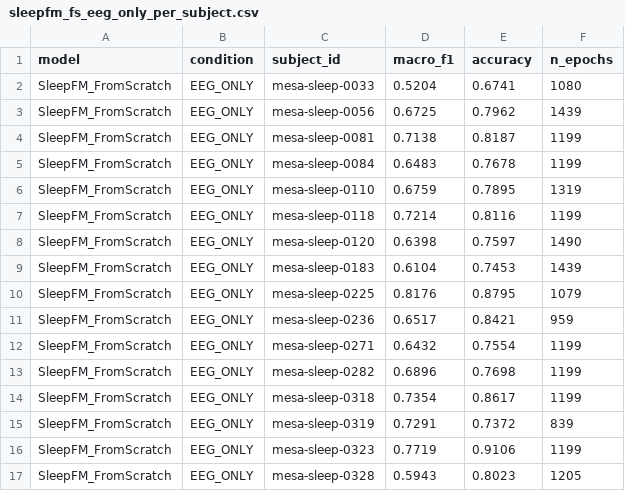
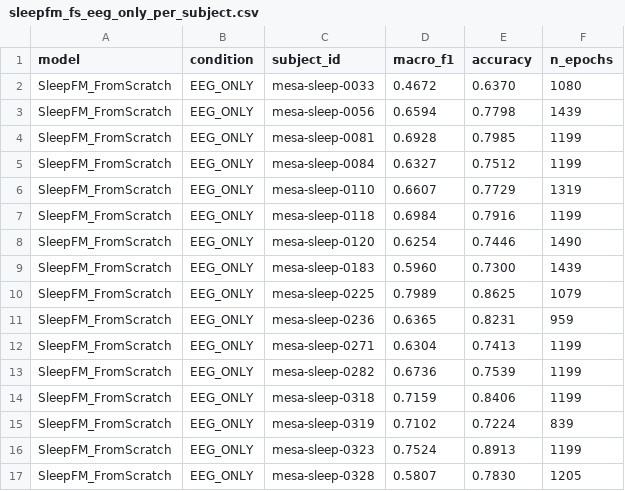
Before and after one commit to DevHassanMehdi/sleepfm-mesa, a CSV file: results/per_subject/sleepfm_fs_eeg_only_per_subject.csv, drawn as a sheet; only a part is shown; the diff covers the shown part only.

```diff
--- a/results/per_subject/sleepfm_fs_eeg_only_per_subject.csv
+++ b/results/per_subject/sleepfm_fs_eeg_only_per_subject.csv
@@ -1,17 +1,17 @@
 model,condition,subject_id,macro_f1,accuracy,n_epochs
-SleepFM_FromScratch,EEG_ONLY,mesa-sleep-0033,0.5204,0.6741,1080
-SleepFM_FromScratch,EEG_ONLY,mesa-sleep-0056,0.6725,0.7962,1439
-SleepFM_FromScratch,EEG_ONLY,mesa-sleep-0081,0.7138,0.8187,1199
-SleepFM_FromScratch,EEG_ONLY,mesa-sleep-0084,0.6483,0.7678,1199
-SleepFM_FromScratch,EEG_ONLY,mesa-sleep-0110,0.6759,0.7895,1319
-SleepFM_FromScratch,EEG_ONLY,mesa-sleep-0118,0.7214,0.8116,1199
-SleepFM_FromScratch,EEG_ONLY,mesa-sleep-0120,0.6398,0.7597,1490
-SleepFM_FromScratch,EEG_ONLY,mesa-sleep-0183,0.6104,0.7453,1439
-SleepFM_FromScratch,EEG_ONLY,mesa-sleep-0225,0.8176,0.8795,1079
-SleepFM_FromScratch,EEG_ONLY,mesa-sleep-0236,0.6517,0.8421,959
-SleepFM_FromScratch,EEG_ONLY,mesa-sleep-0271,0.6432,0.7554,1199
-SleepFM_FromScratch,EEG_ONLY,mesa-sleep-0282,0.6896,0.7698,1199
-SleepFM_FromScratch,EEG_ONLY,mesa-sleep-0318,0.7354,0.8617,1199
-SleepFM_FromScratch,EEG_ONLY,mesa-sleep-0319,0.7291,0.7372,839
-SleepFM_FromScratch,EEG_ONLY,mesa-sleep-0323,0.7719,0.9106,1199
-SleepFM_FromScratch,EEG_ONLY,mesa-sleep-0328,0.5943,0.8023,1205
+SleepFM_FromScratch,EEG_ONLY,mesa-sleep-0033,0.4672,0.6370,1080
+SleepFM_FromScratch,EEG_ONLY,mesa-sleep-0056,0.6594,0.7798,1439
+SleepFM_FromScratch,EEG_ONLY,mesa-sleep-0081,0.6928,0.7985,1199
+SleepFM_FromScratch,EEG_ONLY,mesa-sleep-0084,0.6327,0.7512,1199
+SleepFM_FromScratch,EEG_ONLY,mesa-sleep-0110,0.6607,0.7729,1319
+SleepFM_FromScratch,EEG_ONLY,mesa-sleep-0118,0.6984,0.7916,1199
+SleepFM_FromScratch,EEG_ONLY,mesa-sleep-0120,0.6254,0.7446,1490
+SleepFM_FromScratch,EEG_ONLY,mesa-sleep-0183,0.5960,0.7300,1439
+SleepFM_FromScratch,EEG_ONLY,mesa-sleep-0225,0.7989,0.8625,1079
+SleepFM_FromScratch,EEG_ONLY,mesa-sleep-0236,0.6365,0.8231,959
+SleepFM_FromScratch,EEG_ONLY,mesa-sleep-0271,0.6304,0.7413,1199
+SleepFM_FromScratch,EEG_ONLY,mesa-sleep-0282,0.6736,0.7539,1199
+SleepFM_FromScratch,EEG_ONLY,mesa-sleep-0318,0.7159,0.8406,1199
+SleepFM_FromScratch,EEG_ONLY,mesa-sleep-0319,0.7102,0.7224,839
+SleepFM_FromScratch,EEG_ONLY,mesa-sleep-0323,0.7524,0.8913,1199
+SleepFM_FromScratch,EEG_ONLY,mesa-sleep-0328,0.5807,0.7830,1205
```
Also changed, not shown: 68 edited cells elsewhere in this file, results/per_subject/sleepfm_fs_ecg_only_per_subject.csv, results/per_subject/sleepfm_fs_eeg_ecg_per_subject.csv.
